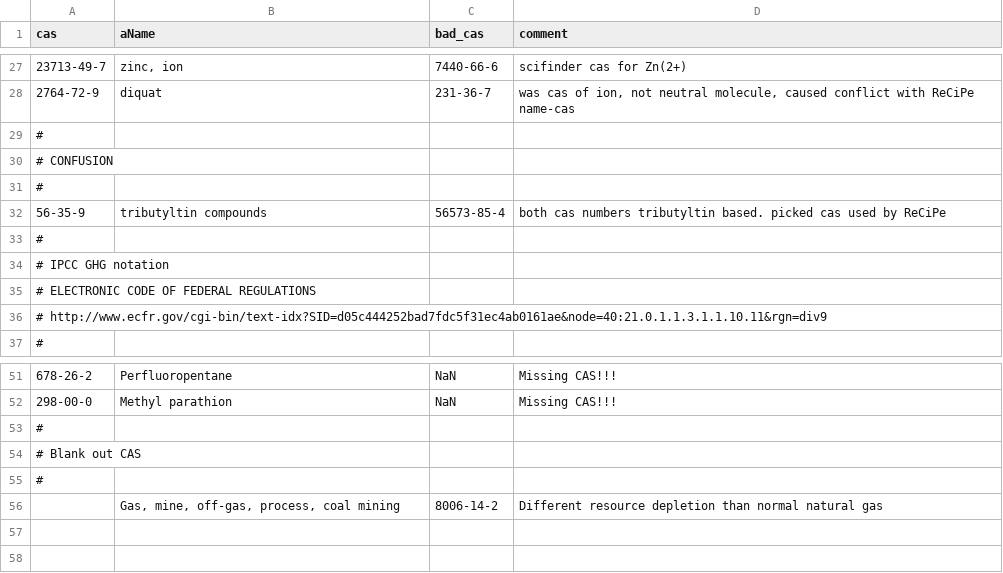
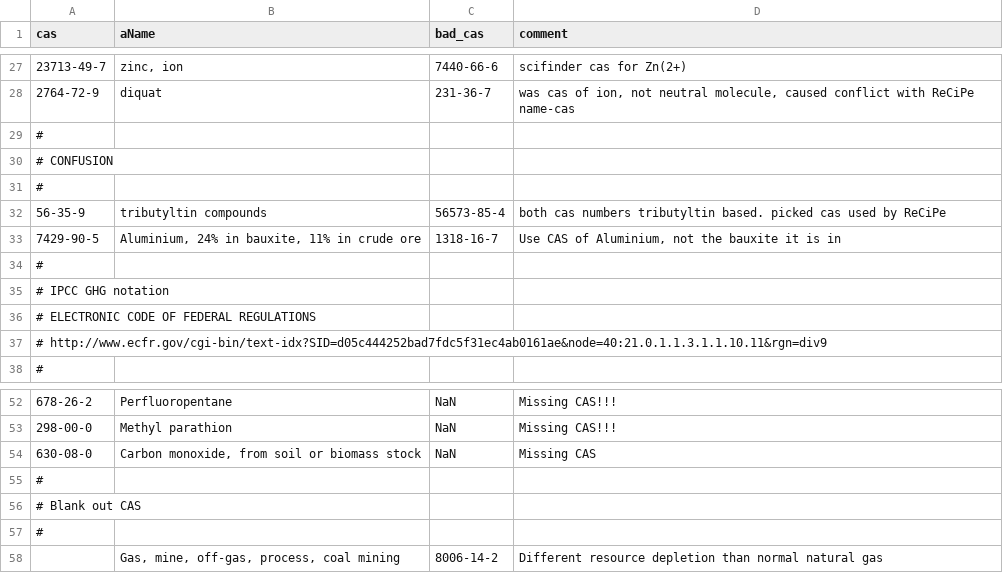
Before and after one commit to majeau-bettez/ecospold2matrix, a CSV file: parameters/cas_conflicts.csv, drawn as a sheet; only a part is shown, gaps mark what is left out; the diff names each change by its address in the sheet, - before the commit and + after, or states it on an @@ line.

```diff
--- a/parameters/cas_conflicts.csv
+++ b/parameters/cas_conflicts.csv
+row 33: 7429-90-5 | Aluminium, 24% in bauxite, 11% in crude ore | 1318-16-7 | Use CAS of Aluminium, not the bauxite it is in
+row 54: 630-08-0 | Carbon monoxide, from soil or biomass stock | NaN | Missing CAS
```
Also changed, not shown: parameters/synonyms.csv, 2 other files.
